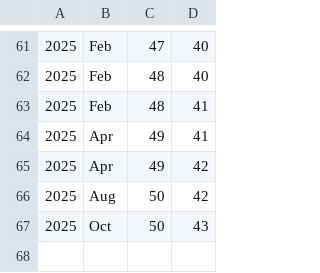
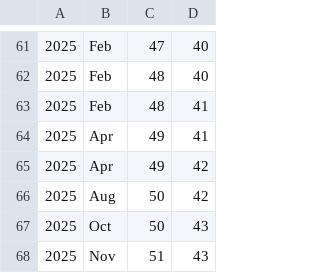
Before and after one commit to luispedro/vita, a CSV file: h-index.csv, drawn as a sheet; only a part is shown, gaps mark what is left out.

Commit message:
MIN ++h_index

```diff
--- a/h-index.csv
+++ b/h-index.csv
@@ -67 +67,2 @@
 2025,Oct,50,43
+2025,Nov,51,43
```
